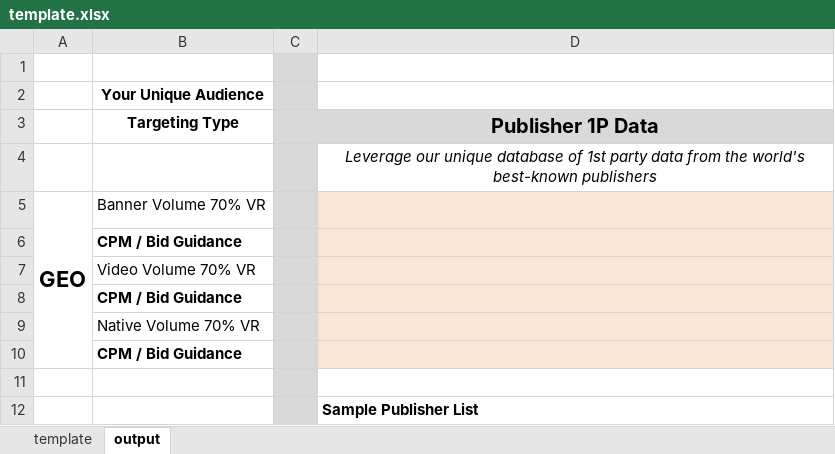
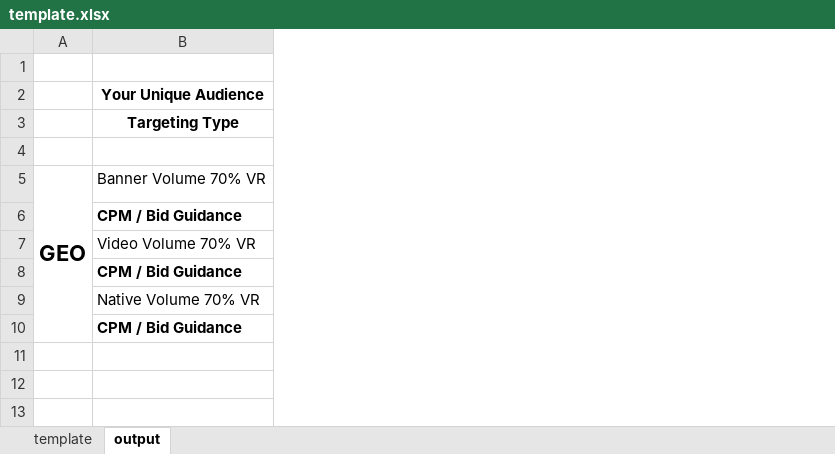
Before and after one commit to nicabuhat/work-smarter, an Excel workbook: public/template.xlsx, sheet output, drawn as a sheet; values as stored, in another font and other column widths than the file's, no borders; charts and pictures and conditional formats not drawn; the diff names each change by its address in the sheet, - before the commit and + after, or states it on an @@ line.

```diff
--- a/public/template.xlsx (sheet output)
+++ b/public/template.xlsx (sheet output)
-column C, empty
-column D, rows 3-4: Publisher 1P Data | Leverage our unique database of 1st party data from the world's best-known publishers
-row 11: (empty)
-row 12:  |  |  | Sample Publisher List
```
Also changed, not shown: 5 other files.
